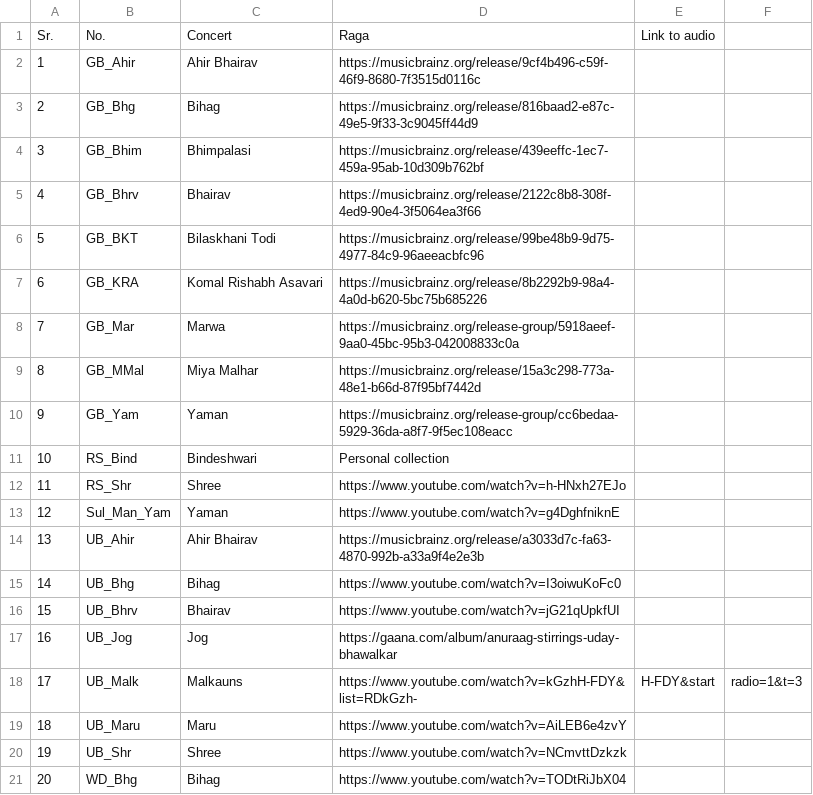
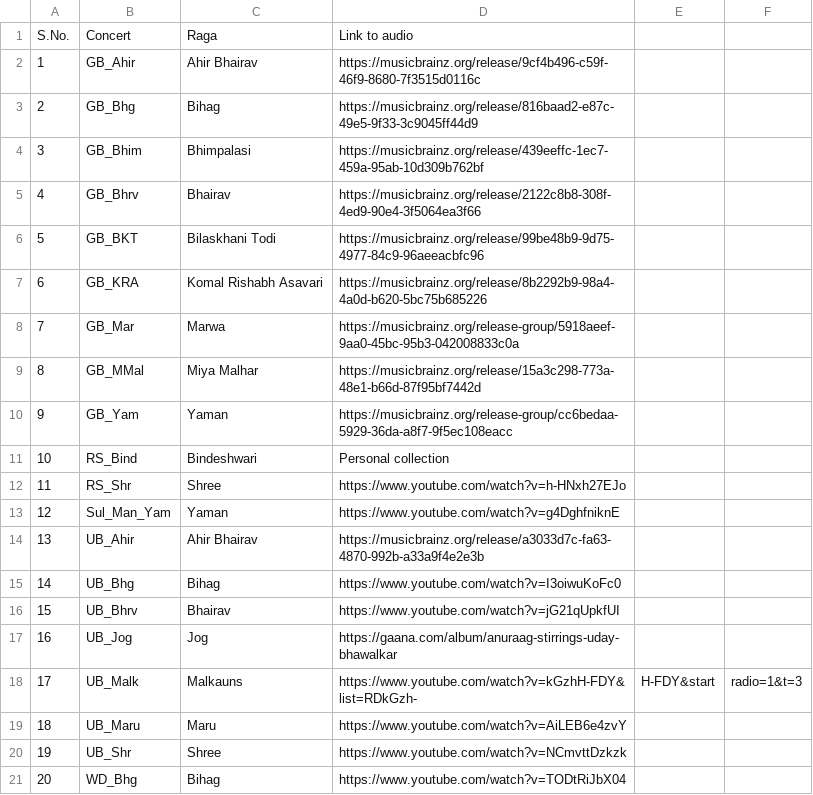
Before and after one commit to DAP-Lab/dhrupad-alap-segmentation, a CSV file: dataset_sources.csv, drawn as a sheet.

Commit message:
Update dataset_sources.csv

```diff
--- a/dataset_sources.csv
+++ b/dataset_sources.csv
@@ -1,2 +1,2 @@
-Sr.,No.,Concert,Raga,Link to audio
+S.No.,Concert,Raga,Link to audio
 1,GB_Ahir,Ahir Bhairav,https://musicbrainz.org/release/9cf4b496-c59f-46f9-8680-7f3515d0116c
```
